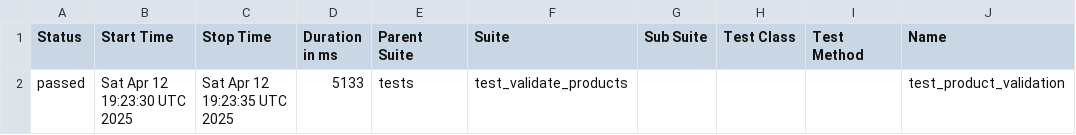
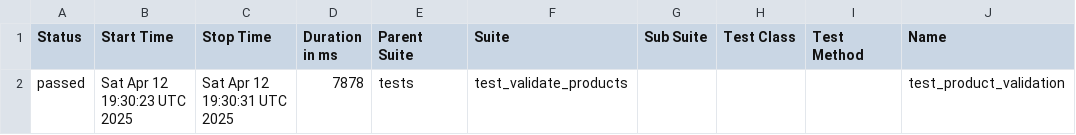
Before and after one commit to Jyoti-Chaurasia/CoActionsPOC, a CSV file: allure-report/data/suites.csv, drawn as a sheet; only a part is shown; the diff names each change by its address in the sheet, - before the commit and + after, or states it on an @@ line.

```diff
--- a/allure-report/data/suites.csv
+++ b/allure-report/data/suites.csv
-B2 (Start Time): Sat Apr 12 19:23:30 UTC 2025
+B2 (Start Time): Sat Apr 12 19:30:23 UTC 2025
-C2 (Stop Time): Sat Apr 12 19:23:35 UTC 2025
+C2 (Stop Time): Sat Apr 12 19:30:31 UTC 2025
-D2 (Duration in ms): 5133
+D2 (Duration in ms): 7878
```
Also changed, not shown: 17 other files.
